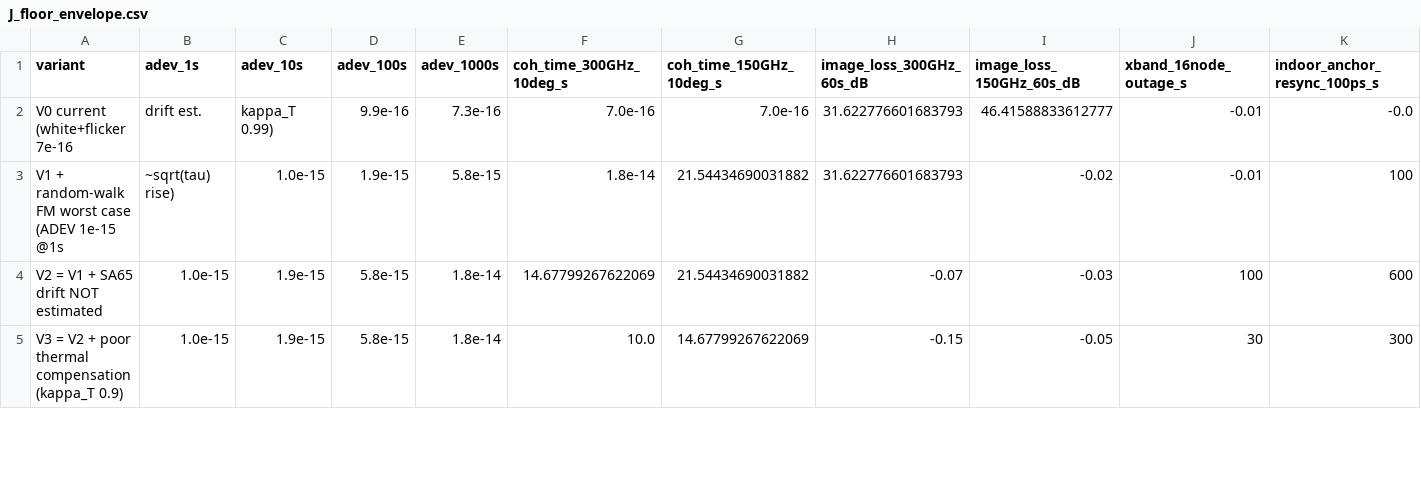
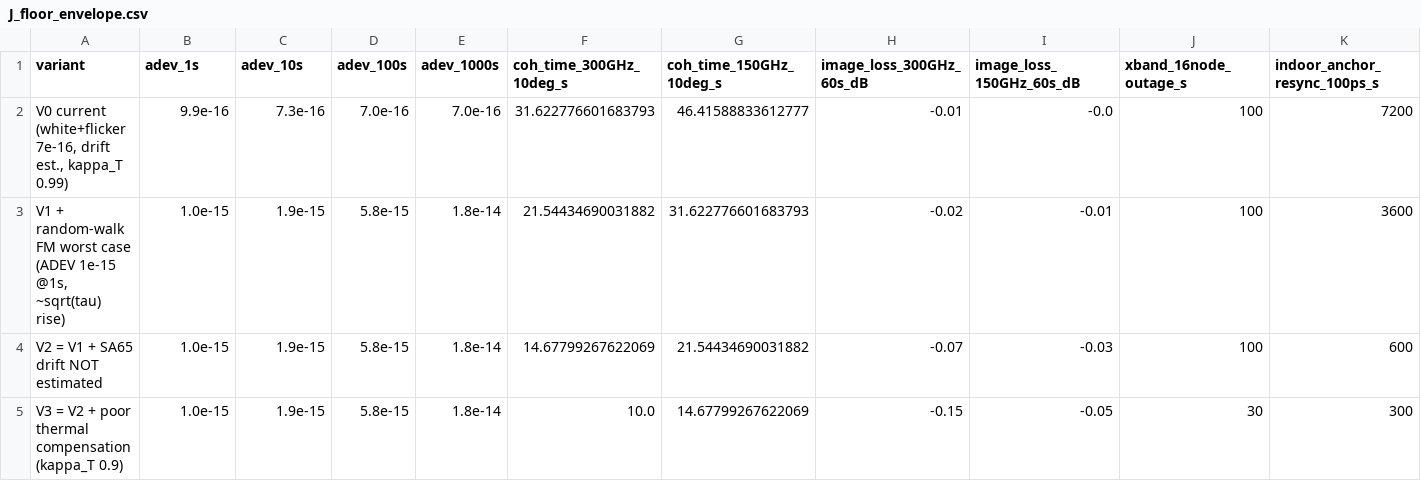
Before and after one commit to ufx7/tva-labs-coherence-nextsemi-2026, a CSV file: 03_sim/out/J_floor_envelope.csv, drawn as a sheet; only a part is shown; removed rows and columns are numbered as before the commit, all else as after; rows hold the shown columns only; the diff names each change by its address in the sheet, - before the commit and + after, or states it on an @@ line.

Commit message:
Sim: proper CSV quoting (labels with commas), add run_all.sh one-command runner + check_results.py (18/18 self-checks), README quick-start
Values verified unchanged (only quoting fixed in H_min_clock.csv / J_floor_envelope.csv); full suite re-run in a fresh venv, 18/18 checks passed, all other out/ files byte-identical.

Generated by Mistral Vibe.
Co-Authored-By: Mistral Vibe <vibe@mistral.ai>

```diff
--- a/03_sim/out/J_floor_envelope.csv
+++ b/03_sim/out/J_floor_envelope.csv
-row 2: V0 current (white+flicker 7e-16 | drift est. | kappa_T 0.99) | 9.9e-16 | 7.3e-16 | 7.0e-16 | 7.0e-16 | 31.622776601683793 | 46.41588833612777 | -0.01 | -0.0
-row 3: V1 + random-walk FM worst case (ADEV 1e-15 @1s | ~sqrt(tau) rise) | 1.0e-15 | 1.9e-15 | 5.8e-15 | 1.8e-14 | 21.54434690031882 | 31.622776601683793 | -0.02 | -0.01 | 100
+row 2: V0 current (white+flicker 7e-16, drift est., kappa_T 0.99) | 9.9e-16 | 7.3e-16 | 7.0e-16 | 7.0e-16 | 31.622776601683793 | 46.41588833612777 | -0.01 | -0.0 | 100 | 7200
+row 3: V1 + random-walk FM worst case (ADEV 1e-15 @1s, ~sqrt(tau) rise) | 1.0e-15 | 1.9e-15 | 5.8e-15 | 1.8e-14 | 21.54434690031882 | 31.622776601683793 | -0.02 | -0.01 | 100 | 3600
```
Also changed, not shown: 03_sim/out/H_min_clock.csv, 5 other files.
